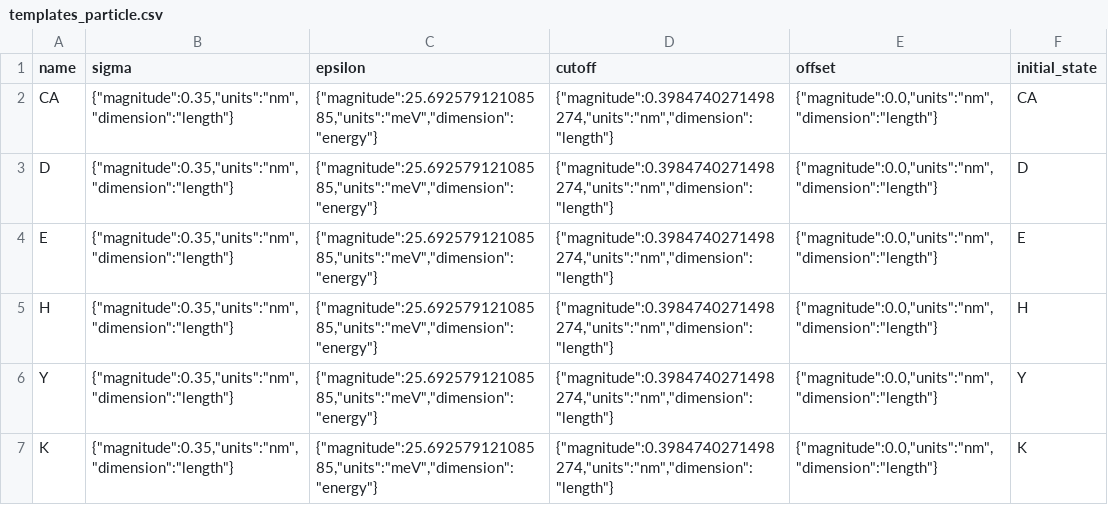
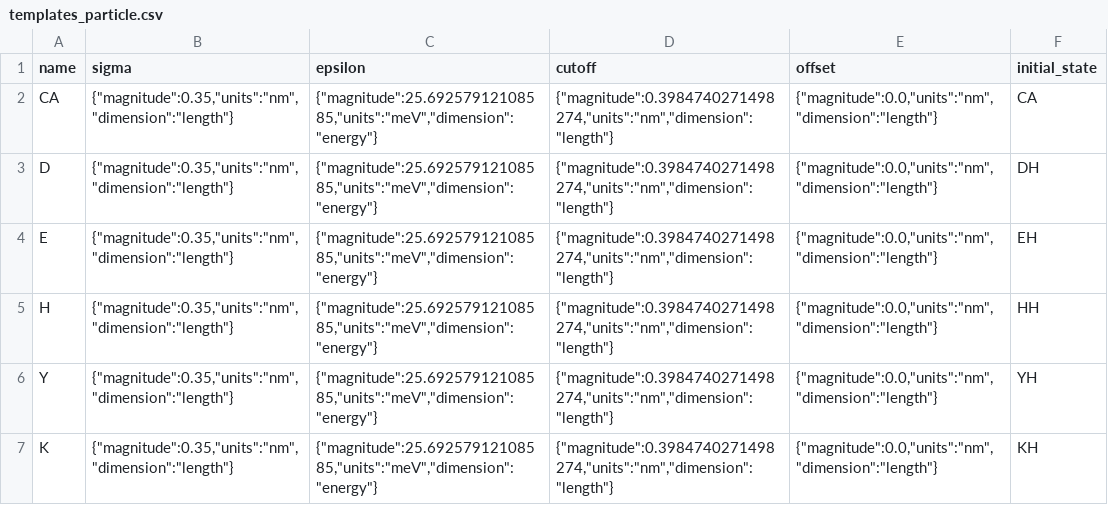
Before and after one commit to pyMBE-dev/pyMBE, a CSV file: pyMBE/parameters/peptides/Lunkad2021/templates_particle.csv, drawn as a sheet.

```diff
--- a/pyMBE/parameters/peptides/Lunkad2021/templates_particle.csv
+++ b/pyMBE/parameters/peptides/Lunkad2021/templates_particle.csv
@@ -2,6 +2,6 @@ name,sigma,epsilon,cutoff,offset,initial_state
 CA,"{""magnitude"":0.35,""units"":""nm"",""dimension"":""length""}","{""magnitude"":25.69257912108585,""units"":""meV"",""dimension"":""energy""}","{""magnitude"":0.3984740271498274,""units"":""nm"",""dimension"":""length""}","{""magnitude"":0.0,""units"":""nm"",""dimension"":""length""}",CA
-D,"{""magnitude"":0.35,""units"":""nm"",""dimension"":""length""}","{""magnitude"":25.69257912108585,""units"":""meV"",""dimension"":""energy""}","{""magnitude"":0.3984740271498274,""units"":""nm"",""dimension"":""length""}","{""magnitude"":0.0,""units"":""nm"",""dimension"":""length""}",D
-E,"{""magnitude"":0.35,""units"":""nm"",""dimension"":""length""}","{""magnitude"":25.69257912108585,""units"":""meV"",""dimension"":""energy""}","{""magnitude"":0.3984740271498274,""units"":""nm"",""dimension"":""length""}","{""magnitude"":0.0,""units"":""nm"",""dimension"":""length""}",E
-H,"{""magnitude"":0.35,""units"":""nm"",""dimension"":""length""}","{""magnitude"":25.69257912108585,""units"":""meV"",""dimension"":""energy""}","{""magnitude"":0.3984740271498274,""units"":""nm"",""dimension"":""length""}","{""magnitude"":0.0,""units"":""nm"",""dimension"":""length""}",H
-Y,"{""magnitude"":0.35,""units"":""nm"",""dimension"":""length""}","{""magnitude"":25.69257912108585,""units"":""meV"",""dimension"":""energy""}","{""magnitude"":0.3984740271498274,""units"":""nm"",""dimension"":""length""}","{""magnitude"":0.0,""units"":""nm"",""dimension"":""length""}",Y
-K,"{""magnitude"":0.35,""units"":""nm"",""dimension"":""length""}","{""magnitude"":25.69257912108585,""units"":""meV"",""dimension"":""energy""}","{""magnitude"":0.3984740271498274,""units"":""nm"",""dimension"":""length""}","{""magnitude"":0.0,""units"":""nm"",""dimension"":""length""}",K
+D,"{""magnitude"":0.35,""units"":""nm"",""dimension"":""length""}","{""magnitude"":25.69257912108585,""units"":""meV"",""dimension"":""energy""}","{""magnitude"":0.3984740271498274,""units"":""nm"",""dimension"":""length""}","{""magnitude"":0.0,""units"":""nm"",""dimension"":""length""}",DH
+E,"{""magnitude"":0.35,""units"":""nm"",""dimension"":""length""}","{""magnitude"":25.69257912108585,""units"":""meV"",""dimension"":""energy""}","{""magnitude"":0.3984740271498274,""units"":""nm"",""dimension"":""length""}","{""magnitude"":0.0,""units"":""nm"",""dimension"":""length""}",EH
+H,"{""magnitude"":0.35,""units"":""nm"",""dimension"":""length""}","{""magnitude"":25.69257912108585,""units"":""meV"",""dimension"":""energy""}","{""magnitude"":0.3984740271498274,""units"":""nm"",""dimension"":""length""}","{""magnitude"":0.0,""units"":""nm"",""dimension"":""length""}",HH
+Y,"{""magnitude"":0.35,""units"":""nm"",""dimension"":""length""}","{""magnitude"":25.69257912108585,""units"":""meV"",""dimension"":""energy""}","{""magnitude"":0.3984740271498274,""units"":""nm"",""dimension"":""length""}","{""magnitude"":0.0,""units"":""nm"",""dimension"":""length""}",YH
+K,"{""magnitude"":0.35,""units"":""nm"",""dimension"":""length""}","{""magnitude"":25.69257912108585,""units"":""meV"",""dimension"":""energy""}","{""magnitude"":0.3984740271498274,""units"":""nm"",""dimension"":""length""}","{""magnitude"":0.0,""units"":""nm"",""dimension"":""length""}",KH
```
Also changed, not shown: pyMBE/parameters/peptides/Blanco2021/templates_particle.csv, 16 other files.
